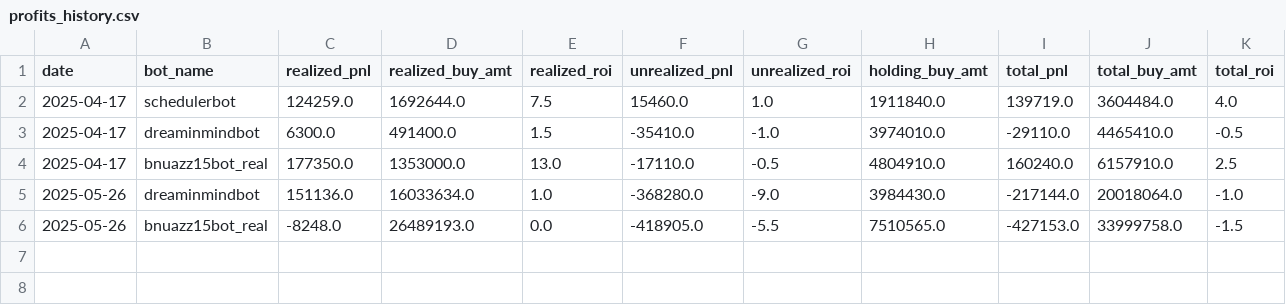
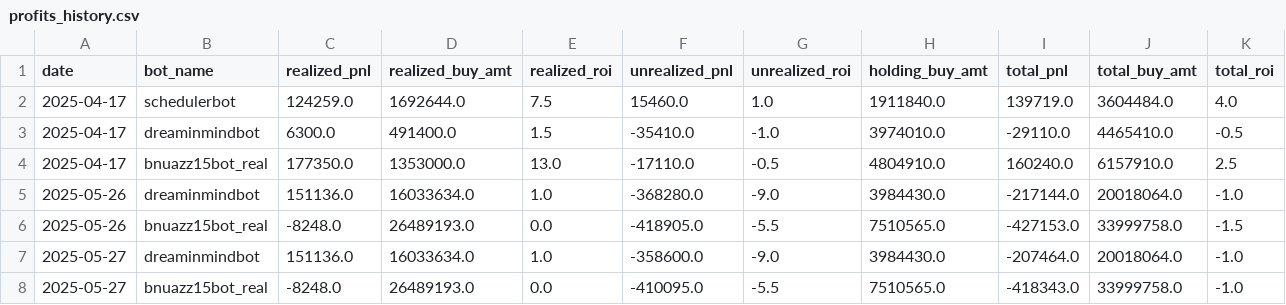
Before and after one commit to hongpro99/sb-fsts, a CSV file: profits_history.csv, drawn as a sheet; the diff names each change by its address in the sheet, - before the commit and + after, or states it on an @@ line.

```diff
--- a/profits_history.csv
+++ b/profits_history.csv
+row 7: 2025-05-27 | dreaminmindbot | 151136.0 | 16033634.0 | 1.0 | -358600.0 | -9.0 | 3984430.0 | -207464.0 | 20018064.0 | -1.0
+row 8: 2025-05-27 | bnuazz15bot_real | -8248.0 | 26489193.0 | 0.0 | -410095.0 | -5.5 | 7510565.0 | -418343.0 | 33999758.0 | -1.0
```
Also changed, not shown: 7 other files.
